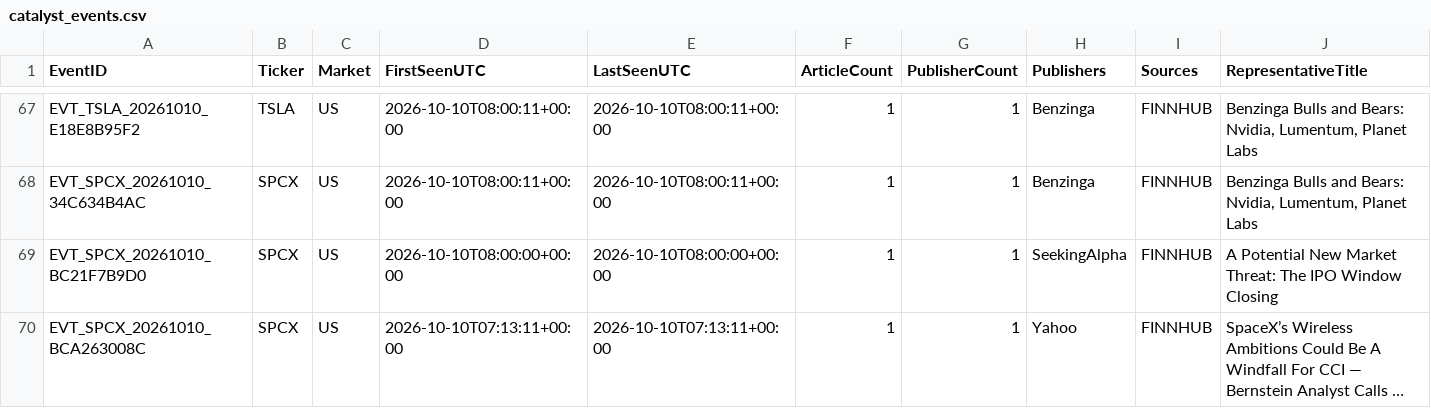
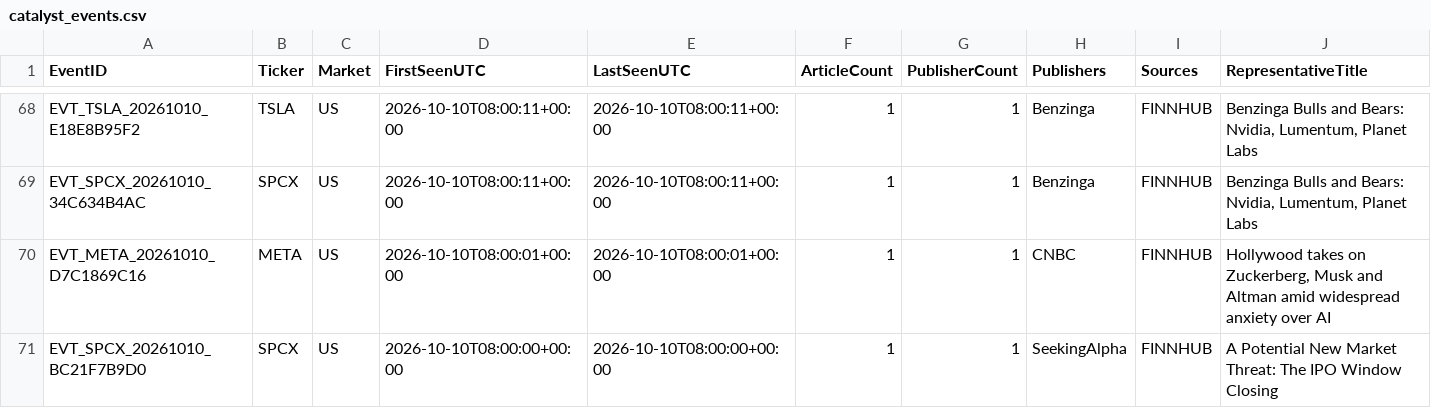
Before and after one commit to Thameur95/investment-assistant, a CSV file: historical_lab/reports/catalyst_events.csv, drawn as a sheet; only a part is shown, gaps mark what is left out; the shorter side is filled out with more unchanged rows; long unchanged cells end in …; rows hold the shown columns only; the diff covers the shown part only; the diff names each change by its address in the sheet, - before the commit and + after, or states it on an @@ line.

```diff
--- a/historical_lab/reports/catalyst_events.csv
+++ b/historical_lab/reports/catalyst_events.csv
+row 70: EVT_META_20261010_D7C1869C16 | META | US | 2026-10-10T08:00:01+00:00 | 2026-10-10T08:00:01+00:00 | 1 | 1 | CNBC | FINNHUB | Hollywood takes on Zuckerberg, Musk and Altman amid widespread anxiety over AI
```
Also changed, not shown: 2 added rows and 2 removed rows elsewhere in this file, historical_lab/reports/catalyst_europe_diagnostic.csv, historical_lab/reports/catalyst_prefilter.csv, 3 other files.
